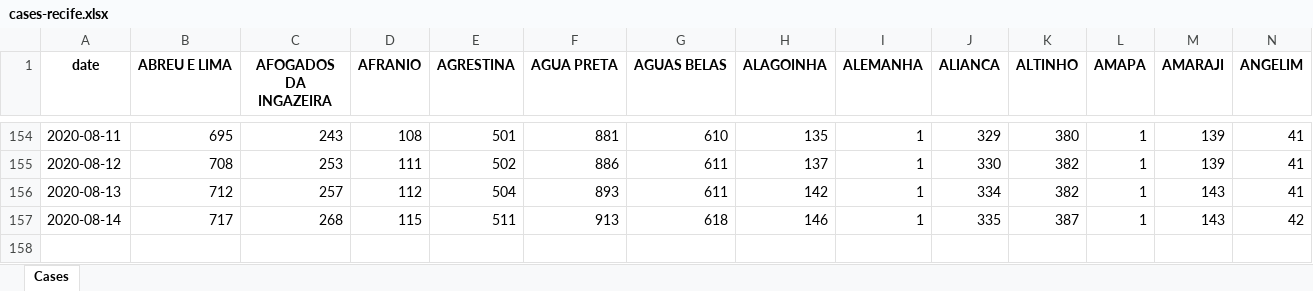
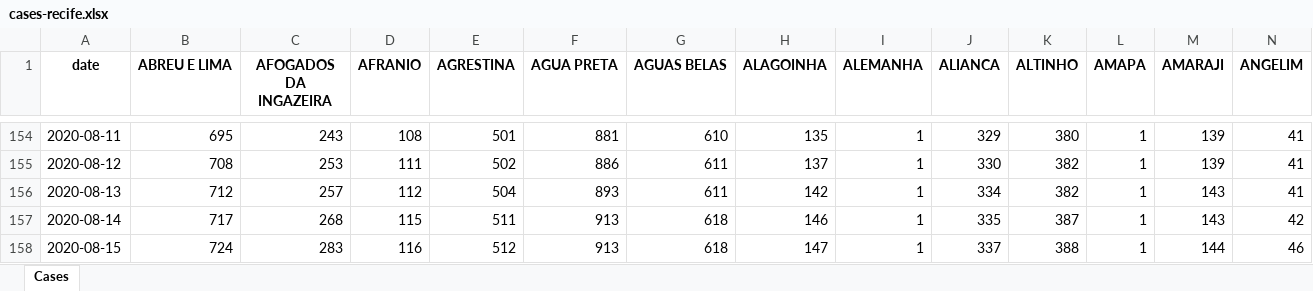
Before and after one commit to allissondantas/BIOCOMSC-COVID19-MAT2PY, an Excel workbook: data/cases-recife.xlsx, sheet Cases, drawn as a sheet; only a part is shown, gaps mark what is left out; values as stored, in another font and other column widths than the file's, no borders; rows hold the shown columns only; the diff names each change by its address in the sheet, - before the commit and + after, or states it on an @@ line.

```diff
--- a/data/cases-recife.xlsx (sheet Cases)
+++ b/data/cases-recife.xlsx (sheet Cases)
+row 158: 2020-08-15 | 724 | 283 | 116 | 512 | 913 | 618 | 147 | 1 | 337 | 388 | 1 | 144 | 46
```
Also changed, not shown: data/Data_Brasil.xlsx, 55 other files.
